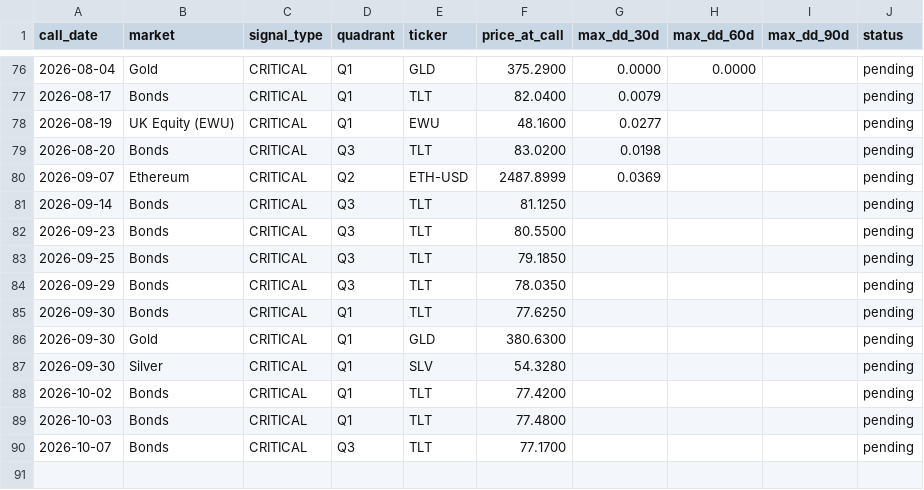
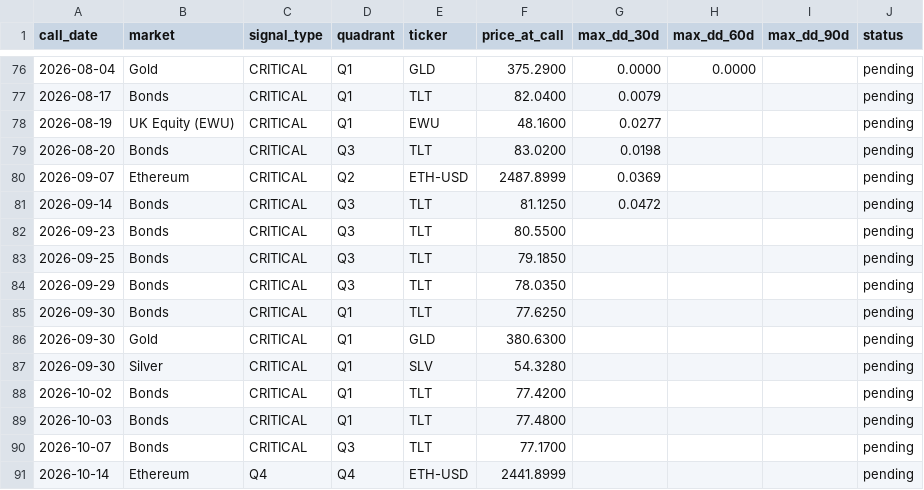
Before and after one commit to vonlambda/lambda-f-dashboard, a CSV file: outcomes.csv, drawn as a sheet; only a part is shown, gaps mark what is left out.

```diff
--- a/outcomes.csv
+++ b/outcomes.csv
@@ -80,3 +80,3 @@ call_date,market,signal_type,quadrant,ticker,price_at_call,max_dd_30d,max_dd_60d
 2026-09-07,Ethereum,CRITICAL,Q2,ETH-USD,2487.8999,0.0369,,,pending
-2026-09-14,Bonds,CRITICAL,Q3,TLT,81.1250,,,,pending
+2026-09-14,Bonds,CRITICAL,Q3,TLT,81.1250,0.0472,,,pending
 2026-09-23,Bonds,CRITICAL,Q3,TLT,80.5500,,,,pending
@@ -90 +90,2 @@ call_date,market,signal_type,quadrant,ticker,price_at_call,max_dd_30d,max_dd_60d
 2026-10-07,Bonds,CRITICAL,Q3,TLT,77.1700,,,,pending
+2026-10-14,Ethereum,Q4,Q4,ETH-USD,2441.8999,,,,pending
```
